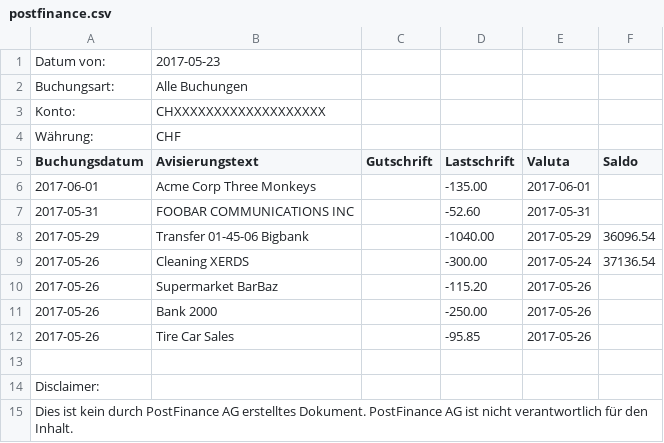
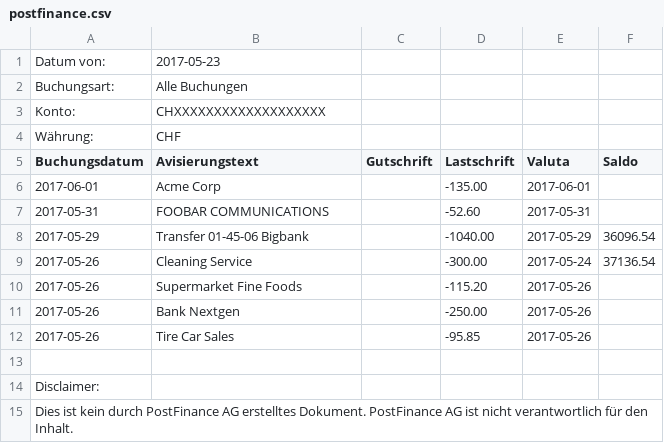
Before and after one commit to sboehler/beans, a CSV file: examples/postfinance.csv, drawn as a sheet.

Commit message:
Improve example & documentation

```diff
--- a/examples/postfinance.csv
+++ b/examples/postfinance.csv
@@ -5,8 +5,8 @@ Währung:;CHF
 Buchungsdatum;Avisierungstext;Gutschrift;Lastschrift;Valuta;Saldo
-2017-06-01;"Acme Corp Three Monkeys";;-135.00;2017-06-01;
-2017-05-31;"FOOBAR COMMUNICATIONS INC";;-52.60;2017-05-31;
+2017-06-01;"Acme Corp";;-135.00;2017-06-01;
+2017-05-31;"FOOBAR COMMUNICATIONS";;-52.60;2017-05-31;
 2017-05-29;"Transfer 01-45-06 Bigbank";;-1040.00;2017-05-29;36096.54
-2017-05-26;"Cleaning XERDS";;-300.00;2017-05-24;37136.54
-2017-05-26;"Supermarket BarBaz";;-115.20;2017-05-26;
-2017-05-26;"Bank 2000";;-250.00;2017-05-26;
+2017-05-26;"Cleaning Service";;-300.00;2017-05-24;37136.54
+2017-05-26;"Supermarket Fine Foods";;-115.20;2017-05-26;
+2017-05-26;"Bank Nextgen ";;-250.00;2017-05-26;
 2017-05-26;"Tire Car Sales";;-95.85;2017-05-26;
```
Also changed, not shown: 6 other files.
